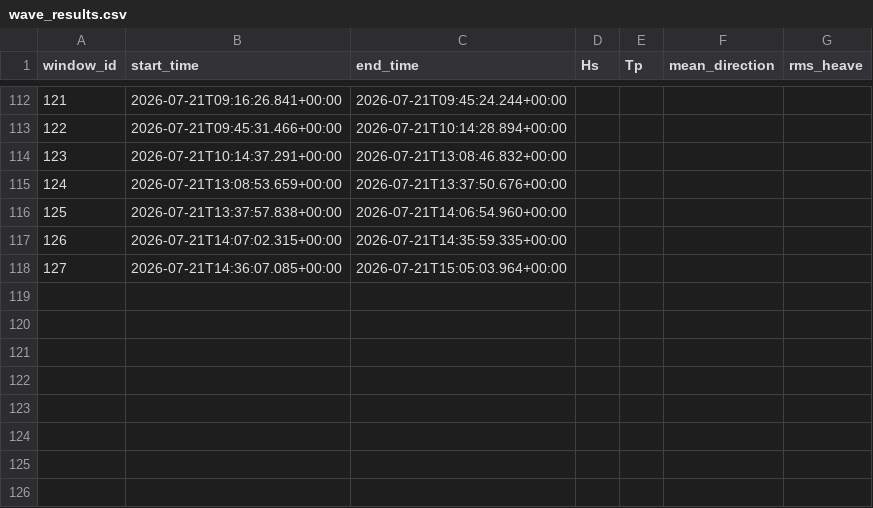
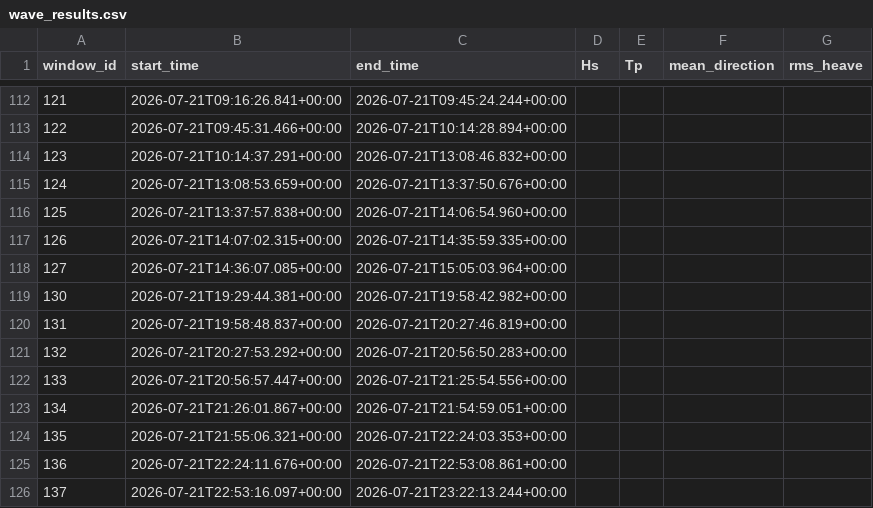
Before and after one commit to iandownie07/buoy-data, a CSV file: wave_results.csv, drawn as a sheet; only a part is shown, gaps mark what is left out.

```diff
--- a/wave_results.csv
+++ b/wave_results.csv
@@ -118 +118,9 @@ window_id,start_time,end_time,Hs,Tp,mean_direction,rms_heave
 127,2026-07-21T14:36:07.085+00:00,2026-07-21T15:05:03.964+00:00,,,,
+130,2026-07-21T19:29:44.381+00:00,2026-07-21T19:58:42.982+00:00,,,,
+131,2026-07-21T19:58:48.837+00:00,2026-07-21T20:27:46.819+00:00,,,,
+132,2026-07-21T20:27:53.292+00:00,2026-07-21T20:56:50.283+00:00,,,,
+133,2026-07-21T20:56:57.447+00:00,2026-07-21T21:25:54.556+00:00,,,,
+134,2026-07-21T21:26:01.867+00:00,2026-07-21T21:54:59.051+00:00,,,,
+135,2026-07-21T21:55:06.321+00:00,2026-07-21T22:24:03.353+00:00,,,,
+136,2026-07-21T22:24:11.676+00:00,2026-07-21T22:53:08.861+00:00,,,,
+137,2026-07-21T22:53:16.097+00:00,2026-07-21T23:22:13.244+00:00,,,,
```
Also changed, not shown: power_history.csv, windows.csv, 2 other files.
